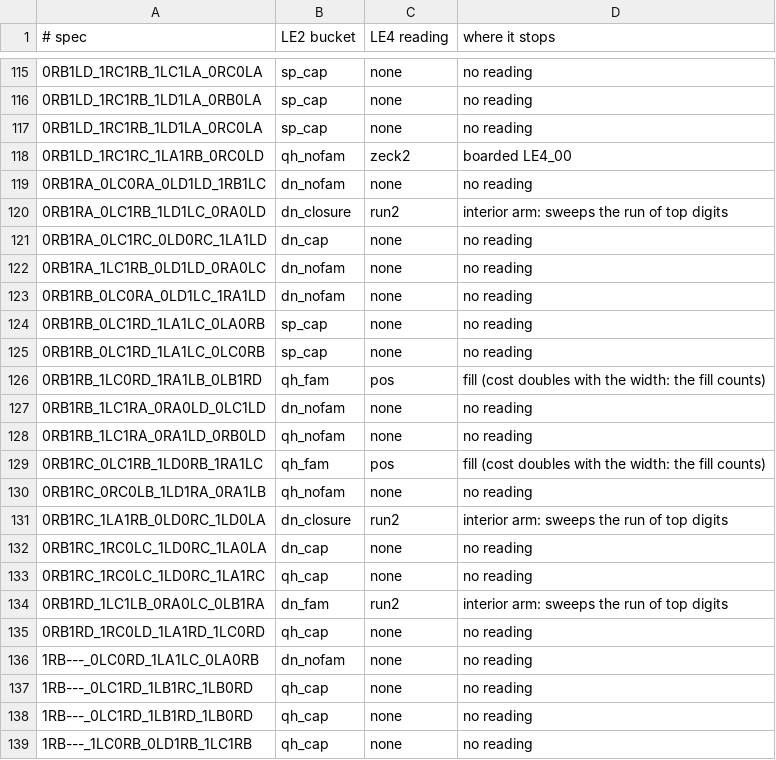
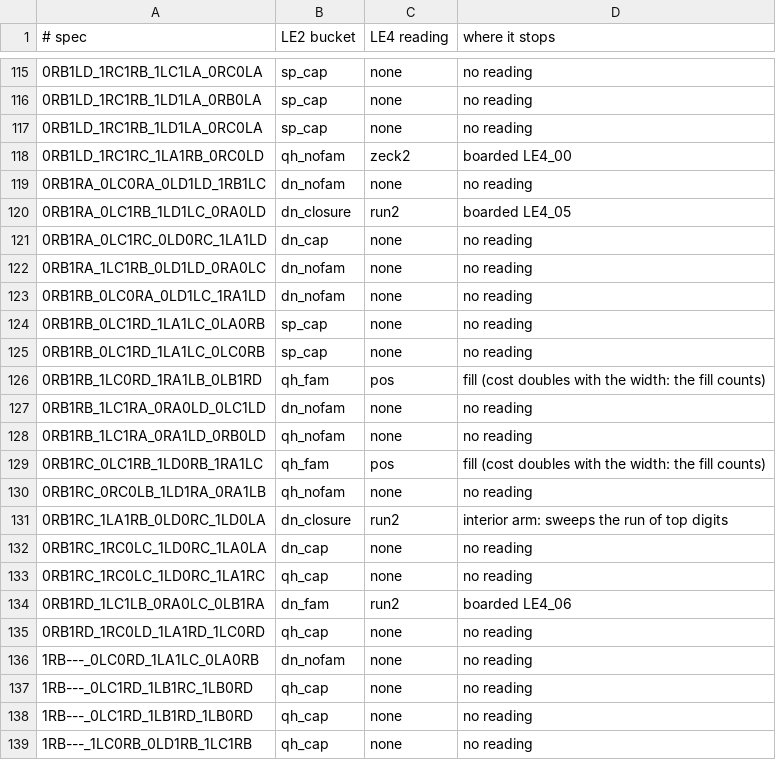
Before and after one commit to carrino/Coq-BBB4, a TSV file: tools/closeouttr/le4/residue.tsv, drawn as a sheet; only a part is shown, gaps mark what is left out; the diff covers the shown part only.

```diff
--- a/tools/closeouttr/le4/residue.tsv
+++ b/tools/closeouttr/le4/residue.tsv
@@ -119,3 +119,3 @@
 0RB1RA_0LC0RA_0LD1LD_1RB1LC	dn_nofam	none	no reading
-0RB1RA_0LC1RB_1LD1LC_0RA0LD	dn_closure	run2	interior arm: sweeps the run of top digits
+0RB1RA_0LC1RB_1LD1LC_0RA0LD	dn_closure	run2	boarded LE4_05
 0RB1RA_0LC1RC_0LD0RC_1LA1LD	dn_cap	none	no reading
@@ -133,3 +133,3 @@
 0RB1RC_1RC0LC_1LD0RC_1LA1RC	qh_cap	none	no reading
-0RB1RD_1LC1LB_0RA0LC_0LB1RA	dn_fam	run2	interior arm: sweeps the run of top digits
+0RB1RD_1LC1LB_0RA0LC_0LB1RA	dn_fam	run2	boarded LE4_06
 0RB1RD_1RC0LD_1LA1RD_1LC0RD	qh_cap	none	no reading
```
Also changed, not shown: 8 edited cells elsewhere in this file, 3 other files.
